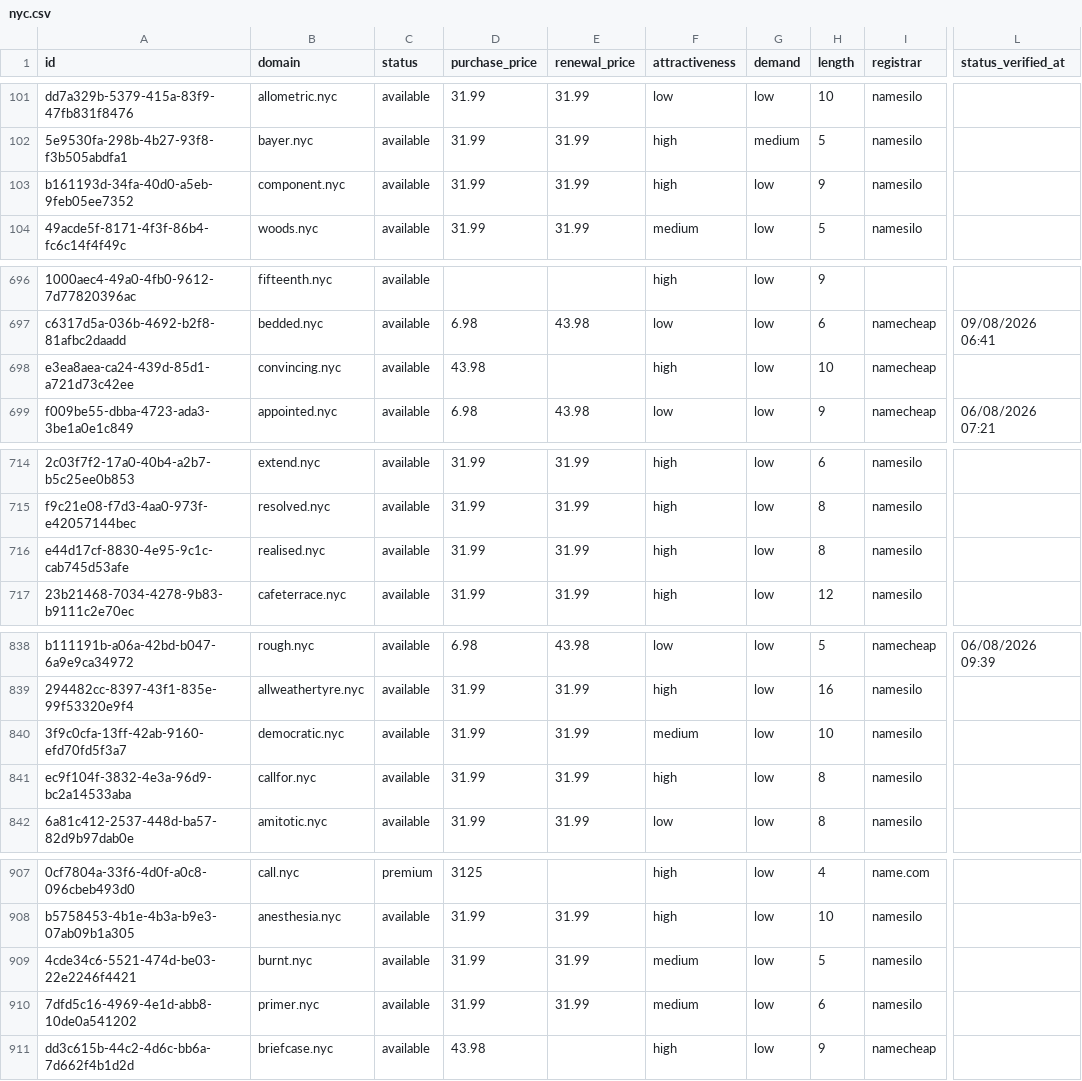
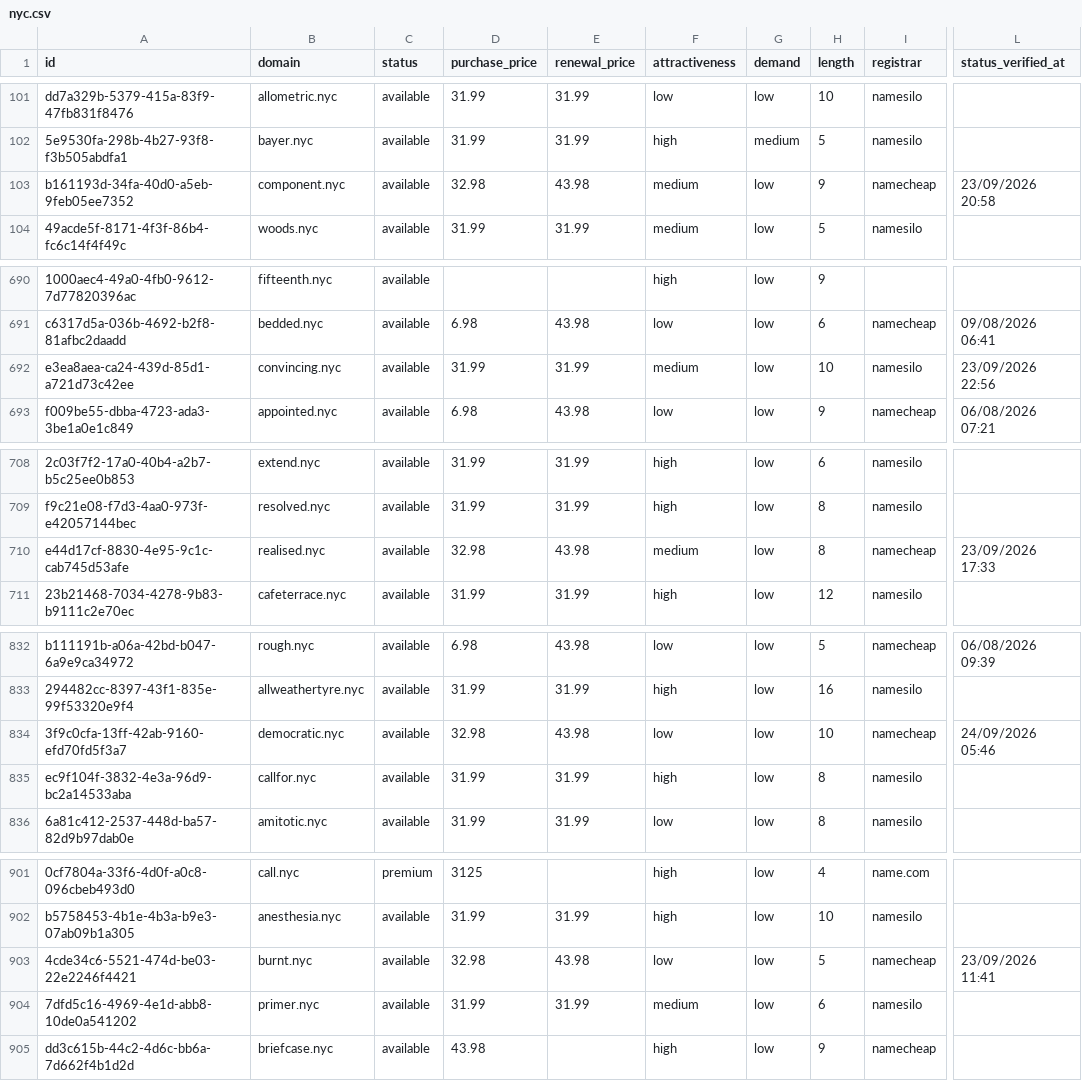
Before and after one commit to UniqueDomains/nyc-oneword-domains, a CSV file: nyc.csv, drawn as a sheet; only a part is shown, gaps mark what is left out; addresses are those after the commit; the diff covers the shown part only; the diff names each change by its address in the sheet, - before the commit and + after, or states it on an @@ line.

```diff
--- a/nyc.csv
+++ b/nyc.csv
-D103 (purchase_price): 31.99
+D103 (purchase_price): 32.98
-E103 (renewal_price): 31.99
+E103 (renewal_price): 43.98
-F103 (attractiveness): high
+F103 (attractiveness): medium
-I103 (registrar): namesilo
+I103 (registrar): namecheap
-L103 (status_verified_at): (empty)
+L103 (status_verified_at): 23/09/2026 20:58
-D692 (purchase_price): 43.98
+D692 (purchase_price): 31.99
-E692 (renewal_price): (empty)
+E692 (renewal_price): 31.99
-F692 (attractiveness): high
+F692 (attractiveness): medium
-I692 (registrar): namecheap
+I692 (registrar): namesilo
-L692 (status_verified_at): (empty)
+L692 (status_verified_at): 23/09/2026 22:56
-D710 (purchase_price): 31.99
+D710 (purchase_price): 32.98
-E710 (renewal_price): 31.99
+E710 (renewal_price): 43.98
-F710 (attractiveness): high
+F710 (attractiveness): medium
-I710 (registrar): namesilo
+I710 (registrar): namecheap
-L710 (status_verified_at): (empty)
+L710 (status_verified_at): 23/09/2026 17:33
-D834 (purchase_price): 31.99
+D834 (purchase_price): 32.98
-E834 (renewal_price): 31.99
+E834 (renewal_price): 43.98
-F834 (attractiveness): medium
+F834 (attractiveness): low
-I834 (registrar): namesilo
+I834 (registrar): namecheap
-L834 (status_verified_at): (empty)
+L834 (status_verified_at): 24/09/2026 05:46
-D903 (purchase_price): 31.99
+D903 (purchase_price): 32.98
-E903 (renewal_price): 31.99
+E903 (renewal_price): 43.98
-F903 (attractiveness): medium
+F903 (attractiveness): low
-I903 (registrar): namesilo
+I903 (registrar): namecheap
-L903 (status_verified_at): (empty)
+L903 (status_verified_at): 23/09/2026 11:41
```
Also changed, not shown: 6 added rows, 6 removed rows and 70 edited cells elsewhere in this file, 4 other files.
